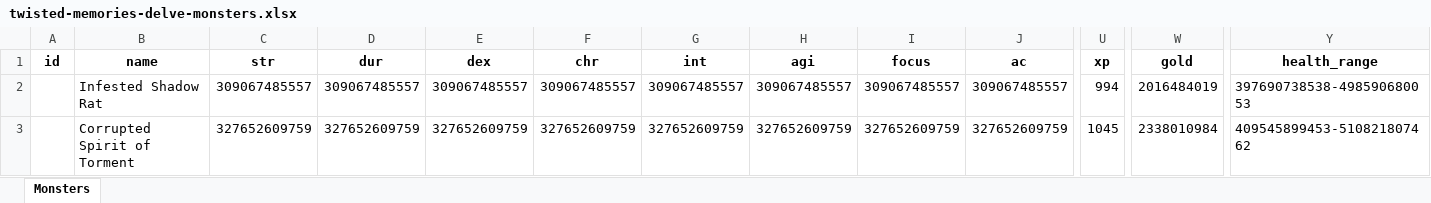
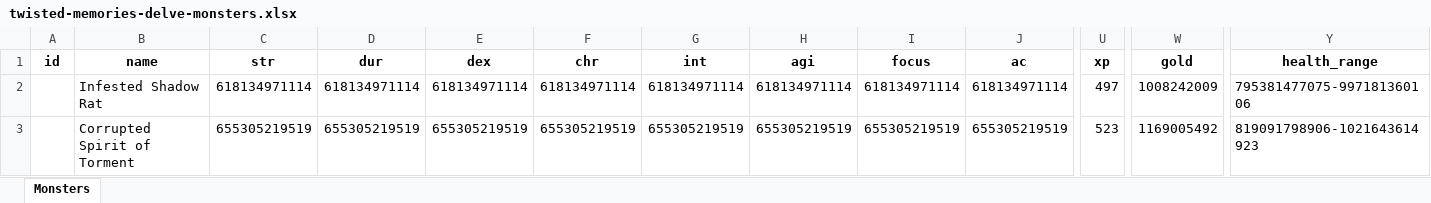
Before and after one commit to AdamKyle/flare, an Excel workbook: resources/data-imports/Monsters/twisted-memories-delve-monsters.xlsx, sheet Monsters, drawn as a sheet; only a part is shown, gaps mark what is left out; values as stored, in another font and other column widths than the file's, no borders; the diff covers the shown part only; the diff names each change by its address in the sheet, - before the commit and + after, or states it on an @@ line.

```diff
--- a/resources/data-imports/Monsters/twisted-memories-delve-monsters.xlsx (sheet Monsters)
+++ b/resources/data-imports/Monsters/twisted-memories-delve-monsters.xlsx (sheet Monsters)
-C2 (str): 309067485557
+C2 (str): 618134971114
-D2 (dur): 309067485557
+D2 (dur): 618134971114
-E2 (dex): 309067485557
+E2 (dex): 618134971114
-F2 (chr): 309067485557
+F2 (chr): 618134971114
-G2 (int): 309067485557
+G2 (int): 618134971114
-H2 (agi): 309067485557
+H2 (agi): 618134971114
-I2 (focus): 309067485557
+I2 (focus): 618134971114
-J2 (ac): 309067485557
+J2 (ac): 618134971114
-U2 (xp): 994
+U2 (xp): 497
-W2 (gold): 2016484019
+W2 (gold): 1008242009
-Y2 (health_range): 397690738538-498590680053
+Y2 (health_range): 795381477075-997181360106
-C3 (str): 327652609759
+C3 (str): 655305219519
-D3 (dur): 327652609759
+D3 (dur): 655305219519
-E3 (dex): 327652609759
+E3 (dex): 655305219519
-F3 (chr): 327652609759
+F3 (chr): 655305219519
-G3 (int): 327652609759
+G3 (int): 655305219519
-H3 (agi): 327652609759
+H3 (agi): 655305219519
-I3 (focus): 327652609759
+I3 (focus): 655305219519
-J3 (ac): 327652609759
+J3 (ac): 655305219519
-U3 (xp): 1045
+U3 (xp): 523
-W3 (gold): 2338010984
+W3 (gold): 1169005492
-Y3 (health_range): 409545899453-510821807462
+Y3 (health_range): 819091798906-1021643614923
```
Also changed, not shown: 203 edited cells elsewhere in this sheet, 2 other files.
